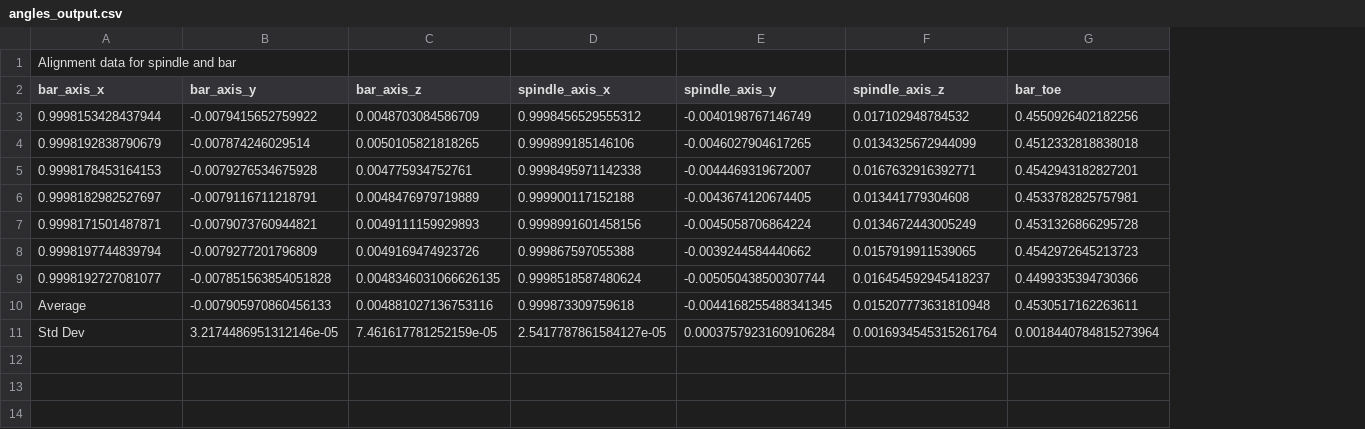
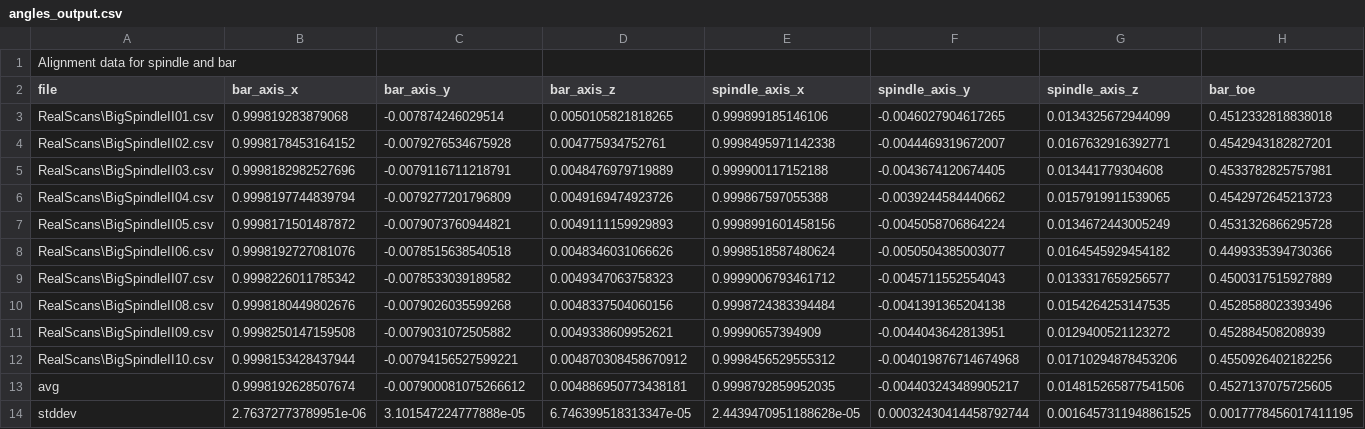
Before and after one commit to AleRicWil/BYUCapstone-Dexter-Keyence, a CSV file: angles_output.csv, drawn as a sheet; only a part is shown; removed rows and columns are numbered as before the commit, all else as after; rows hold the shown columns only; the diff names each change by its address in the sheet, - before the commit and + after, or states it on an @@ line.

```diff
--- a/angles_output.csv
+++ b/angles_output.csv
+column A (file), row 1: Alignment data for spindle and bar; rows 3-6: RealScans\BigSpindleII01.csv | RealScans\BigSpindleII02.csv | RealScans\BigSpindleII03.csv | RealScans\BigSpindleII04.csv
-B1 (bar_axis_x): Alignment data for spindle and bar
+B1 (bar_axis_x): (empty)
-row 3: 0.9998153428437944 | -0.0079415652759922 | 0.0048703084586709 | 0.9998456529555312 | -0.0040198767146749 | 0.017102948784532 | 0.4550926402182256
-B3 (bar_axis_x): 0.9998192838790679
+B3 (bar_axis_x): 0.999819283879068
-B4 (bar_axis_x): 0.9998178453164153
+B4 (bar_axis_x): 0.9998178453164152
-B5 (bar_axis_x): 0.9998182982527697
+B5 (bar_axis_x): 0.9998182982527696
-row 7: 0.9998171501487871 | -0.0079073760944821 | 0.0049111159929893 | 0.9998991601458156 | -0.0045058706864224 | 0.0134672443005249 | 0.4531326866295728
-row 9: 0.9998192727081077 | -0.007851563854051828 | 0.0048346031066626135 | 0.9998518587480624 | -0.005050438500307744 | 0.016454592945418237 | 0.4499335394730366
-row 10: Average | -0.007905970860456133 | 0.004881027136753116 | 0.999873309759618 | -0.0044168255488341345 | 0.015207773631810948 | 0.4530517162263611
-row 11: Std Dev | 3.2174486951312146e-05 | 7.461617781252159e-05 | 2.5417787861584127e-05 | 0.00037579231609106284 | 0.0016934545315261764 | 0.0018440784815273964
+row 7: RealScans\BigSpindleII05.csv | 0.9998171501487872 | -0.0079073760944821 | 0.0049111159929893 | 0.9998991601458156 | -0.0045058706864224 | 0.0134672443005249 | 0.4531326866295728
+row 8: RealScans\BigSpindleII06.csv | 0.9998192727081076 | -0.0078515638540518 | 0.0048346031066626 | 0.9998518587480624 | -0.0050504385003077 | 0.0164545929454182 | 0.4499335394730366
+row 9: RealScans\BigSpindleII07.csv | 0.9998226011785342 | -0.0078533039189582 | 0.0049347063758323 | 0.9999006793461712 | -0.0045711552554043 | 0.0133317659256577 | 0.4500317515927889
+row 10: RealScans\BigSpindleII08.csv | 0.9998180449802676 | -0.0079026035599268 | 0.0048337504060156 | 0.9998724383394484 | -0.0041391365204138 | 0.0154264253147535 | 0.4528588023393496
+row 11: RealScans\BigSpindleII09.csv | 0.9998250147159508 | -0.0079031072505882 | 0.0049338609952621 | 0.99990657394909 | -0.0044043642813951 | 0.0129400521123272 | 0.452884508208939
+row 12: RealScans\BigSpindleII10.csv | 0.9998153428437944 | -0.00794156527599221 | 0.004870308458670912 | 0.9998456529555312 | -0.004019876714674968 | 0.01710294878453206 | 0.4550926402182256
+row 13: avg | 0.9998192628507674 | -0.007900081075266612 | 0.004886950773438181 | 0.9998792859952035 | -0.004403243489905217 | 0.014815265877541506 | 0.4527137075725605
+row 14: stddev | 2.76372773789951e-06 | 3.101547224777888e-05 | 6.746399518313347e-05 | 2.4439470951188628e-05 | 0.00032430414458792744 | 0.0016457311948861525 | 0.0017778456017411195
```
Also changed, not shown: 2 other files.
